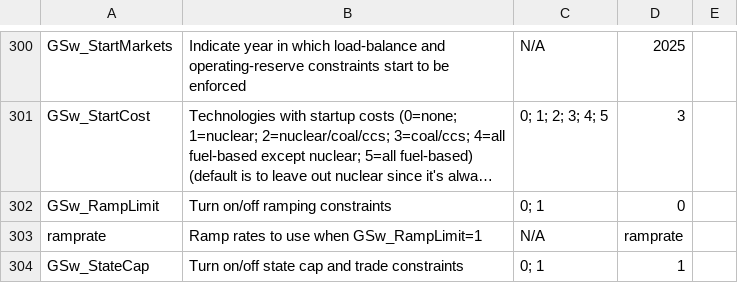
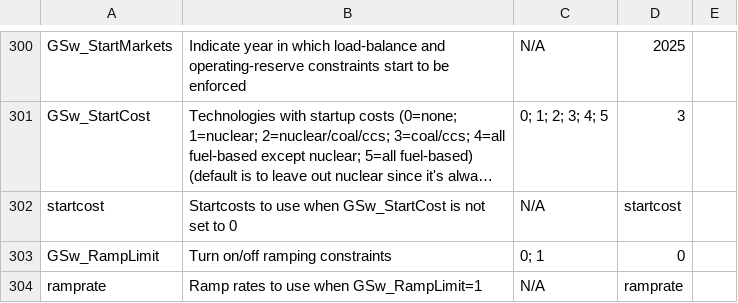
Before and after one commit to NREL/ReEDS-2.0, a CSV file: cases.csv, drawn as a sheet; only a part is shown, gaps mark what is left out; the shorter side is filled out with more unchanged rows; long unchanged cells end in …; the diff names each change by its address in the sheet, - before the commit and + after, or states it on an @@ line.

Commit message:
added startcost file as a switch that can select the file called in runfiles so startcosts can be modified via monte carlo sampling

```diff
--- a/cases.csv
+++ b/cases.csv
+row 302: startcost | Startcosts to use when GSw_StartCost is not set to 0 | N/A | startcost
```
Also changed, not shown: runfiles.csv.
